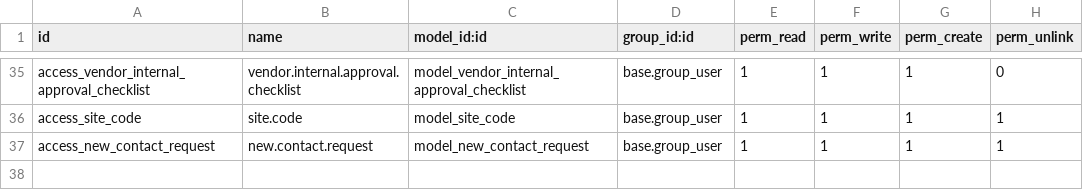
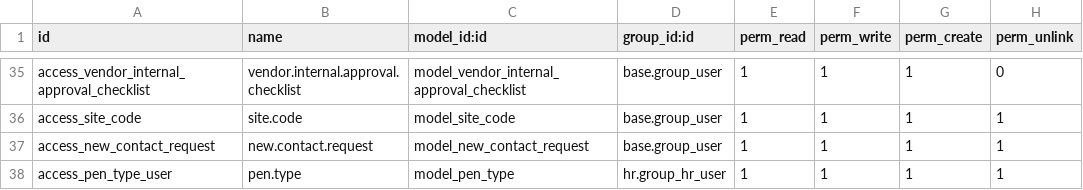
Before and after one commit to scottwedge/daystargroup_demo, a CSV file: sunray/security/ir.model.access.csv, drawn as a sheet; only a part is shown, gaps mark what is left out.

```diff
--- a/sunray/security/ir.model.access.csv
+++ b/sunray/security/ir.model.access.csv
@@ -37 +37,2 @@ access_site_code,site.code,model_site_code,base.group_user,1,1,1,1
 access_new_contact_request,new.contact.request,model_new_contact_request,base.group_user,1,1,1,1
+access_pen_type_user,pen.type,model_pen_type,hr.group_hr_user,1,1,1,1
```
Also changed, not shown: 30 other files.
